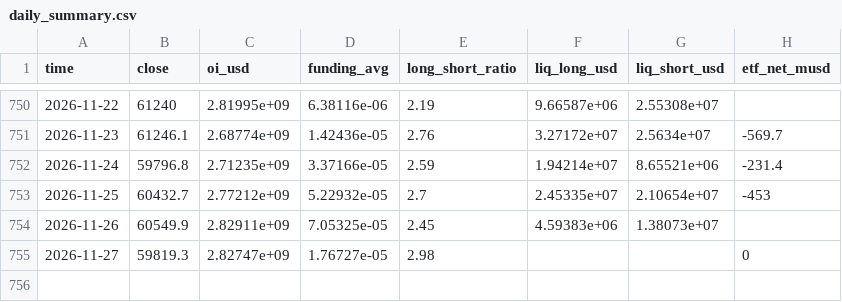
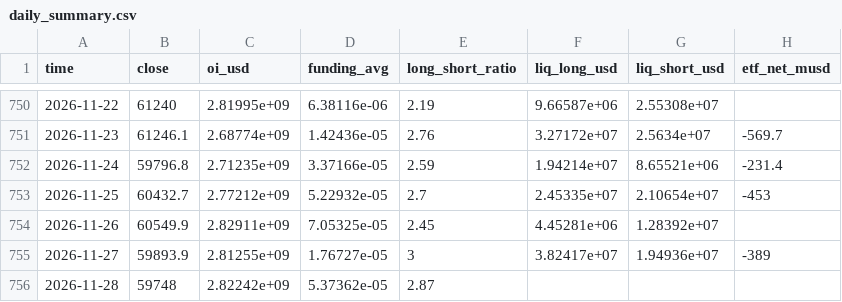
Before and after one commit to gary900213/claude, a CSV file: data/daily_summary.csv, drawn as a sheet; only a part is shown, gaps mark what is left out.

```diff
--- a/data/daily_summary.csv
+++ b/data/daily_summary.csv
@@ -753,3 +753,4 @@ time,close,oi_usd,funding_avg,long_short_ratio,liq_long_usd,liq_short_usd,etf_ne
 2026-11-25,60432.7,2.77212e+09,5.22932e-05,2.7,2.45335e+07,2.10654e+07,-453
-2026-11-26,60549.9,2.82911e+09,7.05325e-05,2.45,4.59383e+06,1.38073e+07,
-2026-11-27,59819.3,2.82747e+09,1.76727e-05,2.98,,,0
+2026-11-26,60549.9,2.82911e+09,7.05325e-05,2.45,4.45281e+06,1.28392e+07,
+2026-11-27,59893.9,2.81255e+09,1.76727e-05,3,3.82417e+07,1.94936e+07,-389
+2026-11-28,59748,2.82242e+09,5.37362e-05,2.87,,,
```
Also changed, not shown: data/etf_flows.csv, 11 other files.
